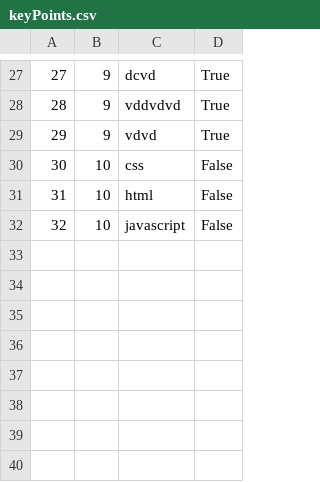
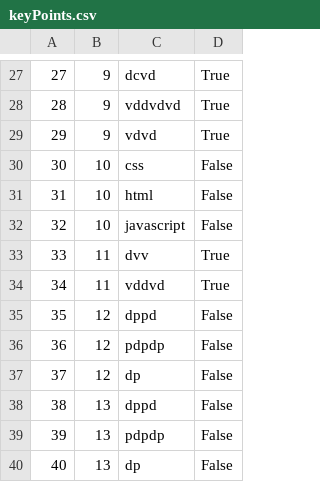
Before and after one commit to marko-nikolic01/travel-agency, a CSV file: TravelAgency/TravelAgency/Resources/Data/keyPoints.csv, drawn as a sheet; only a part is shown, gaps mark what is left out; the diff names each change by its address in the sheet, - before the commit and + after, or states it on an @@ line.

```diff
--- a/TravelAgency/TravelAgency/Resources/Data/keyPoints.csv
+++ b/TravelAgency/TravelAgency/Resources/Data/keyPoints.csv
+row 33: 33 | 11 | dvv | True
+row 34: 34 | 11 | vddvd | True
+row 35: 35 | 12 | dppd | False
+row 36: 36 | 12 | pdpdp | False
+row 37: 37 | 12 | dp | False
+row 38: 38 | 13 | dppd | False
+row 39: 39 | 13 | pdpdp | False
+row 40: 40 | 13 | dp | False
```
Also changed, not shown: TravelAgency/TravelAgency/Resources/Data/photos.csv, TravelAgency/TravelAgency/Resources/Data/tourOccurrences.csv, 10 other files.
